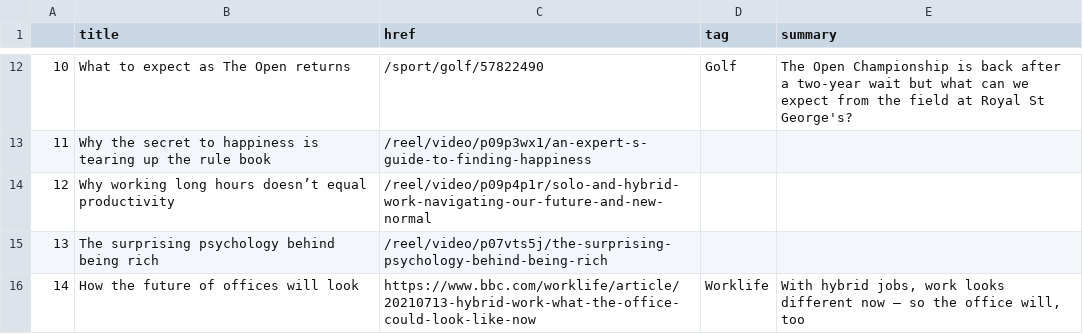
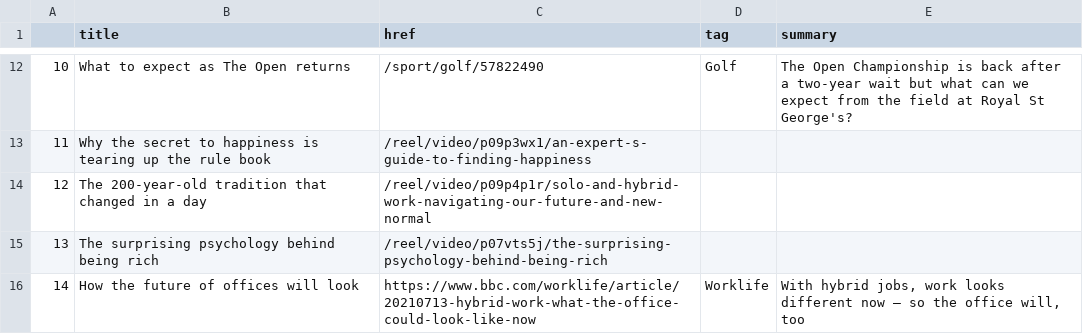
Before and after one commit to bronna/auto-scraper, a CSV file: bbc-headlines.csv, drawn as a sheet; only a part is shown, gaps mark what is left out.

```diff
--- a/bbc-headlines.csv
+++ b/bbc-headlines.csv
@@ -13,3 +13,3 @@
 11,Why the secret to happiness is tearing up the rule book,/reel/video/p09p3wx1/an-expert-s-guide-to-finding-happiness,,
-12,Why working long hours doesn’t equal productivity,/reel/video/p09p4p1r/solo-and-hybrid-work-navigating-our-future-and-new-normal,,
+12,The 200-year-old tradition that changed in a day,/reel/video/p09p4p1r/solo-and-hybrid-work-navigating-our-future-and-new-normal,,
 13,The surprising psychology behind being rich,/reel/video/p07vts5j/the-surprising-psychology-behind-being-rich,,
```
